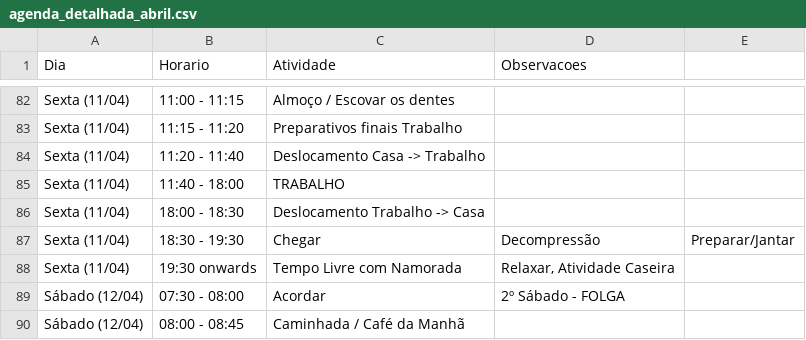
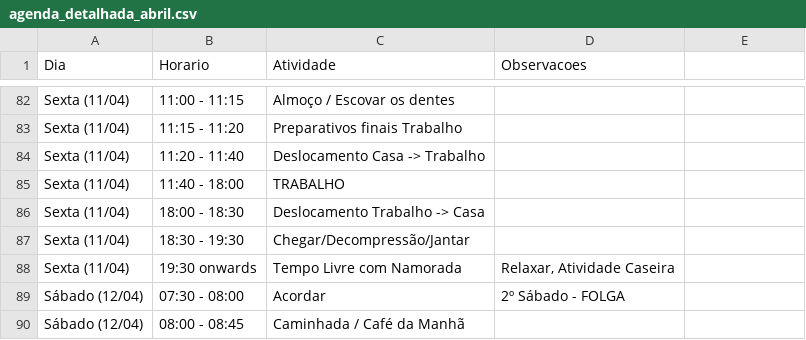
Before and after one commit to zug96/meu-script-agenda, a CSV file: agenda_detalhada_abril.csv, drawn as a sheet; only a part is shown, gaps mark what is left out; the diff covers the shown part only.

```diff
--- a/agenda_detalhada_abril.csv
+++ b/agenda_detalhada_abril.csv
@@ -86,3 +86,3 @@ Sexta (11/04),11:40 - 18:00,TRABALHO
 Sexta (11/04),18:00 - 18:30,Deslocamento Trabalho -> Casa
-Sexta (11/04),18:30 - 19:30,Chegar, Decompressão, Preparar/Jantar
+Sexta (11/04),18:30 - 19:30,Chegar/Decompressão/Jantar
 Sexta (11/04),19:30 onwards,Tempo Livre com Namorada,"Relaxar, Atividade Caseira"
```
Also changed, not shown: 17 edited cells elsewhere in this file, 2 other files.
